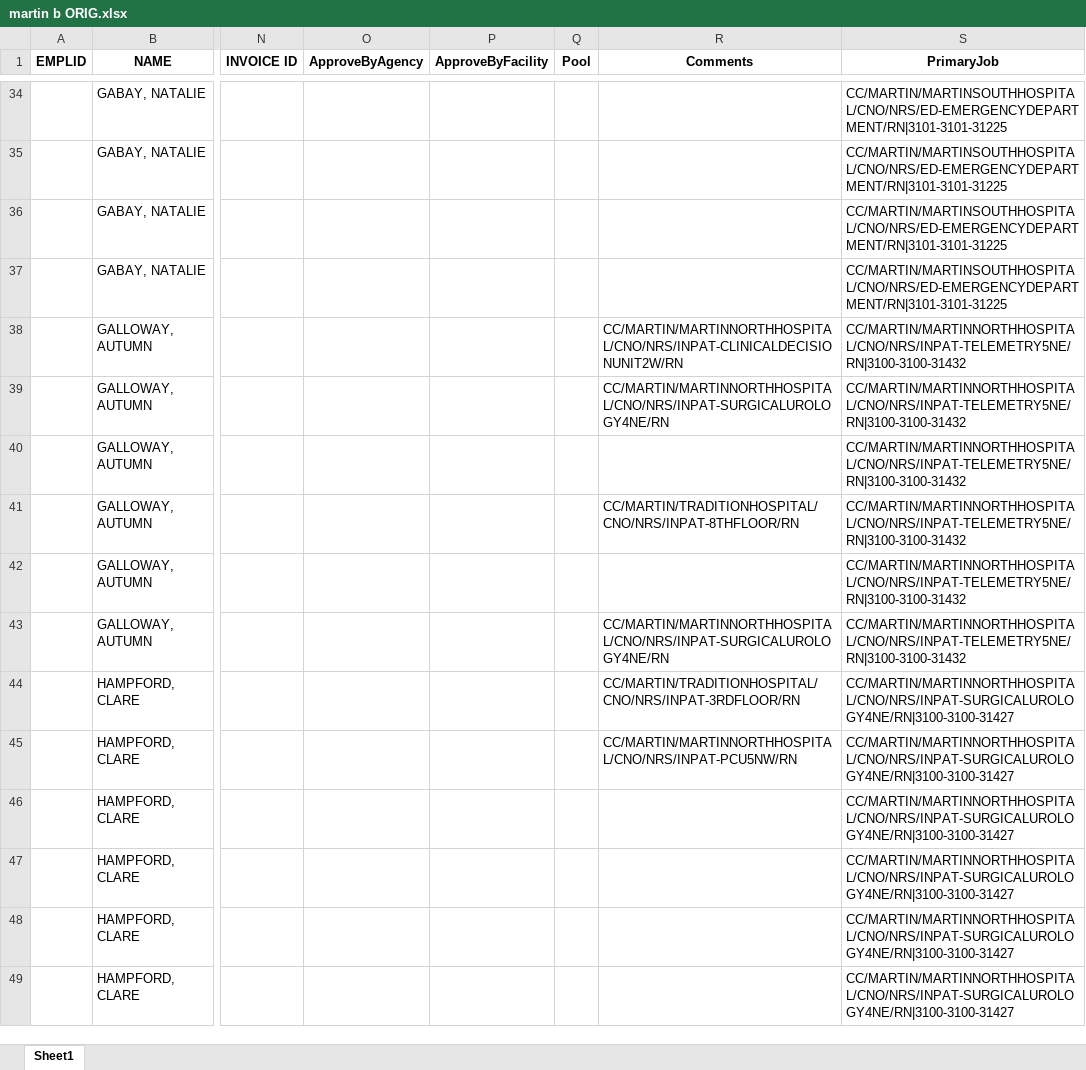
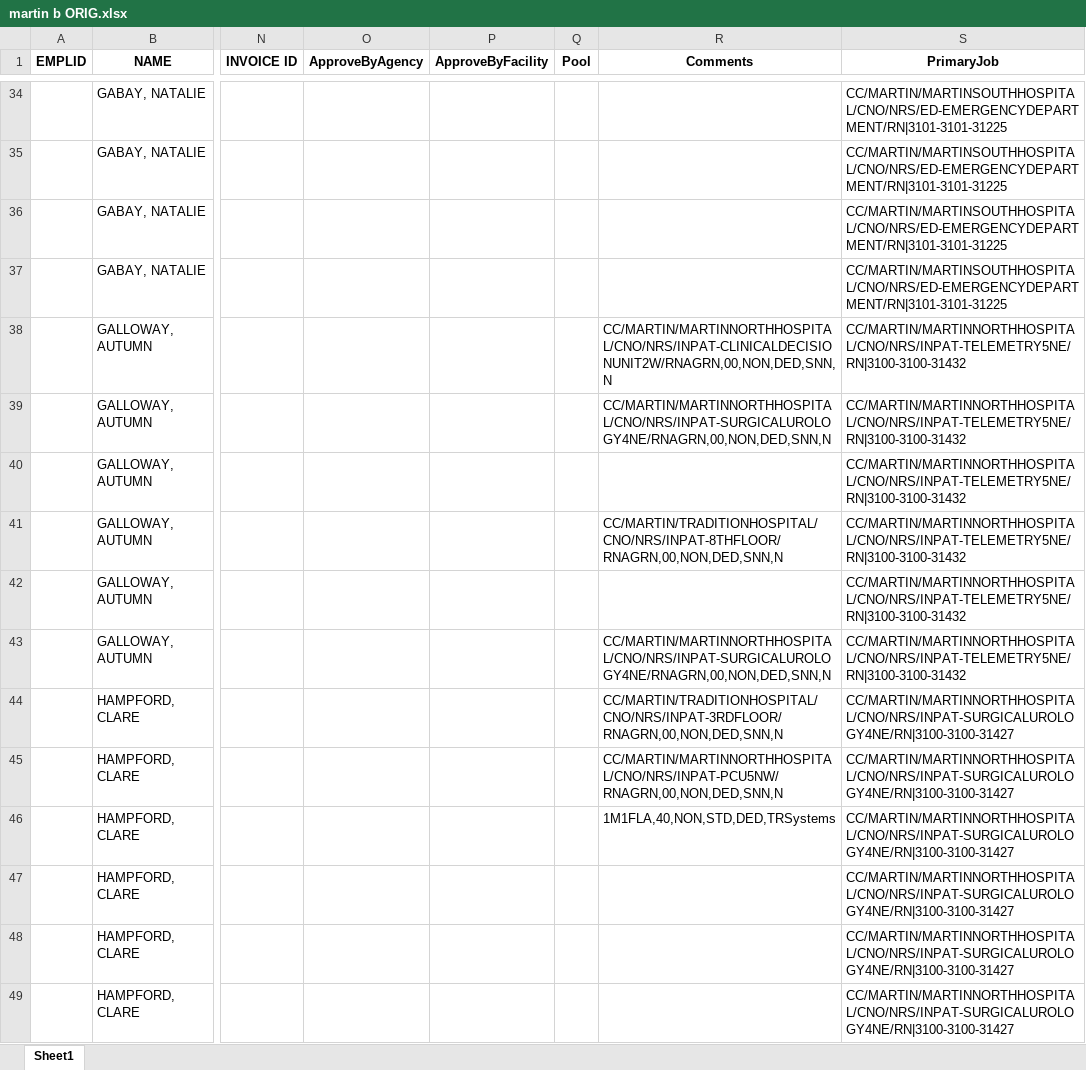
Before and after one commit to Valeriamejia1/PDF-Reader-unittest, an Excel workbook: TestCasesUKGCommon/martin b ORIG.xlsx, sheet Sheet1, drawn as a sheet; only a part is shown, gaps mark what is left out; values as stored, in another font and other column widths than the file's, no borders; the diff covers the shown part only; the diff names each change by its address in the sheet, - before the commit and + after, or states it on an @@ line.

```diff
--- a/TestCasesUKGCommon/martin b ORIG.xlsx (sheet Sheet1)
+++ b/TestCasesUKGCommon/martin b ORIG.xlsx (sheet Sheet1)
-R38 (Comments): CC/MARTIN/MARTINNORTHHOSPITAL/CNO/NRS/INPAT-CLINICALDECISIONUNIT2W/RN
+R38 (Comments): CC/MARTIN/MARTINNORTHHOSPITAL/CNO/NRS/INPAT-CLINICALDECISIONUNIT2W/RNAGRN,00,NON,DED,SNN,N
-R39 (Comments): CC/MARTIN/MARTINNORTHHOSPITAL/CNO/NRS/INPAT-SURGICALUROLOGY4NE/RN
+R39 (Comments): CC/MARTIN/MARTINNORTHHOSPITAL/CNO/NRS/INPAT-SURGICALUROLOGY4NE/RNAGRN,00,NON,DED,SNN,N
-R41 (Comments): CC/MARTIN/TRADITIONHOSPITAL/CNO/NRS/INPAT-8THFLOOR/RN
+R41 (Comments): CC/MARTIN/TRADITIONHOSPITAL/CNO/NRS/INPAT-8THFLOOR/RNAGRN,00,NON,DED,SNN,N
-R43 (Comments): CC/MARTIN/MARTINNORTHHOSPITAL/CNO/NRS/INPAT-SURGICALUROLOGY4NE/RN
+R43 (Comments): CC/MARTIN/MARTINNORTHHOSPITAL/CNO/NRS/INPAT-SURGICALUROLOGY4NE/RNAGRN,00,NON,DED,SNN,N
-R44 (Comments): CC/MARTIN/TRADITIONHOSPITAL/CNO/NRS/INPAT-3RDFLOOR/RN
+R44 (Comments): CC/MARTIN/TRADITIONHOSPITAL/CNO/NRS/INPAT-3RDFLOOR/RNAGRN,00,NON,DED,SNN,N
-R45 (Comments): CC/MARTIN/MARTINNORTHHOSPITAL/CNO/NRS/INPAT-PCU5NW/RN
+R45 (Comments): CC/MARTIN/MARTINNORTHHOSPITAL/CNO/NRS/INPAT-PCU5NW/RNAGRN,00,NON,DED,SNN,N
-R46 (Comments): (empty)
+R46 (Comments): 1M1FLA,40,NON,STD,DED,TRSystems
```
Also changed, not shown: 35 edited cells elsewhere in this sheet, 3 other files.
